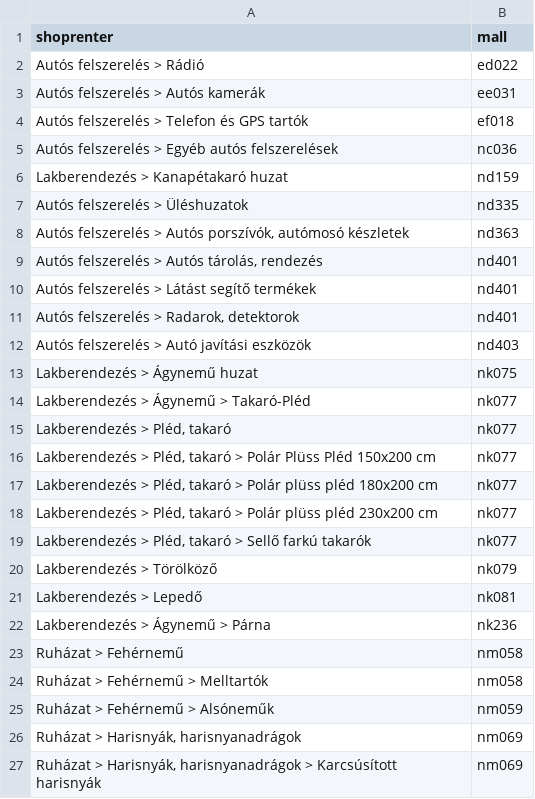
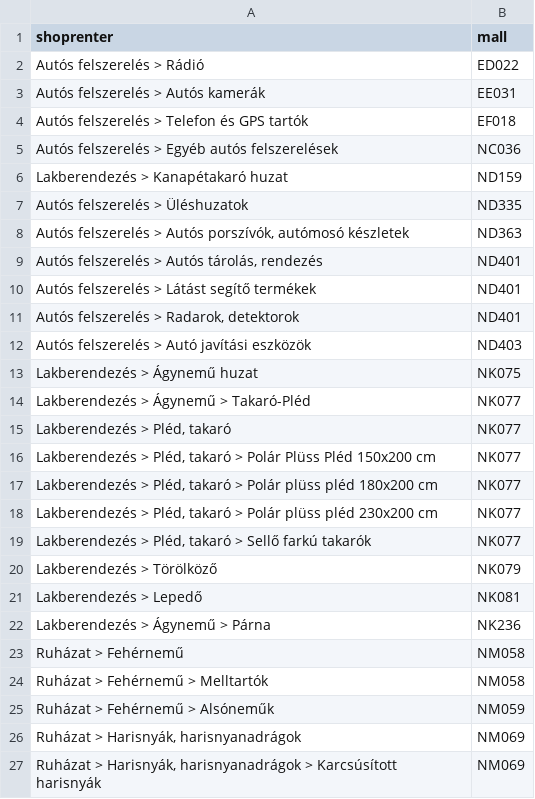
Before and after one commit to nexylion/MeryAPI, a CSV file: kategoriak.csv, drawn as a sheet.

Commit message:
CAPITALS again!!!

```diff
--- a/kategoriak.csv
+++ b/kategoriak.csv
@@ -1,27 +1,27 @@
 "shoprenter","mall"
-"Autós felszerelés > Rádió","ed022"
-"Autós felszerelés > Autós kamerák","ee031"
-"Autós felszerelés > Telefon és GPS tartók","ef018"
-"Autós felszerelés > Egyéb autós felszerelések","nc036"
-"Lakberendezés > Kanapétakaró huzat","nd159"
-"Autós felszerelés > Üléshuzatok","nd335"
-"Autós felszerelés > Autós porszívók, autómosó készletek","nd363"
-"Autós felszerelés > Autós tárolás, rendezés","nd401"
-"Autós felszerelés > Látást segítő termékek","nd401"
-"Autós felszerelés > Radarok, detektorok","nd401"
-"Autós felszerelés > Autó javítási eszközök","nd403"
-"Lakberendezés > Ágynemű huzat","nk075"
-"Lakberendezés > Ágynemű > Takaró-Pléd","nk077"
-"Lakberendezés > Pléd, takaró","nk077"
-"Lakberendezés > Pléd, takaró > Polár Plüss Pléd 150x200 cm","nk077"
-"Lakberendezés > Pléd, takaró > Polár plüss pléd 180x200 cm","nk077"
-"Lakberendezés > Pléd, takaró > Polár plüss pléd 230x200 cm","nk077"
-"Lakberendezés > Pléd, takaró > Sellő farkú takarók","nk077"
-"Lakberendezés > Törölköző","nk079"
-"Lakberendezés > Lepedő","nk081"
-"Lakberendezés > Ágynemű > Párna","nk236"
-"Ruházat > Fehérnemű","nm058"
-"Ruházat > Fehérnemű > Melltartók","nm058"
-"Ruházat > Fehérnemű > Alsóneműk","nm059"
-"Ruházat > Harisnyák, harisnyanadrágok","nm069"
-"Ruházat > Harisnyák, harisnyanadrágok > Karcsúsított harisnyák","nm069"
+"Autós felszerelés > Rádió","ED022"
+"Autós felszerelés > Autós kamerák","EE031"
+"Autós felszerelés > Telefon és GPS tartók","EF018"
+"Autós felszerelés > Egyéb autós felszerelések","NC036"
+"Lakberendezés > Kanapétakaró huzat","ND159"
+"Autós felszerelés > Üléshuzatok","ND335"
+"Autós felszerelés > Autós porszívók, autómosó készletek","ND363"
+"Autós felszerelés > Autós tárolás, rendezés","ND401"
+"Autós felszerelés > Látást segítő termékek","ND401"
+"Autós felszerelés > Radarok, detektorok","ND401"
+"Autós felszerelés > Autó javítási eszközök","ND403"
+"Lakberendezés > Ágynemű huzat","NK075"
+"Lakberendezés > Ágynemű > Takaró-Pléd","NK077"
+"Lakberendezés > Pléd, takaró","NK077"
+"Lakberendezés > Pléd, takaró > Polár Plüss Pléd 150x200 cm","NK077"
+"Lakberendezés > Pléd, takaró > Polár plüss pléd 180x200 cm","NK077"
+"Lakberendezés > Pléd, takaró > Polár plüss pléd 230x200 cm","NK077"
+"Lakberendezés > Pléd, takaró > Sellő farkú takarók","NK077"
+"Lakberendezés > Törölköző","NK079"
+"Lakberendezés > Lepedő","NK081"
+"Lakberendezés > Ágynemű > Párna","NK236"
+"Ruházat > Fehérnemű","NM058"
+"Ruházat > Fehérnemű > Melltartók","NM058"
+"Ruházat > Fehérnemű > Alsóneműk","NM059"
+"Ruházat > Harisnyák, harisnyanadrágok","NM069"
+"Ruházat > Harisnyák, harisnyanadrágok > Karcsúsított harisnyák","NM069"
```
